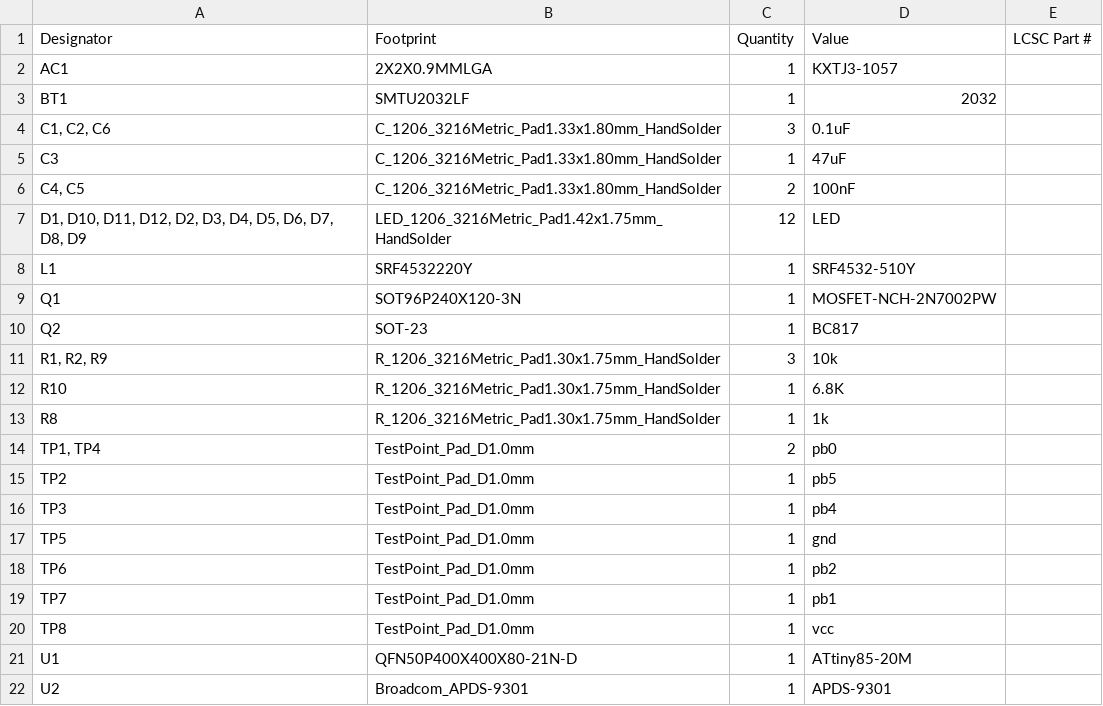
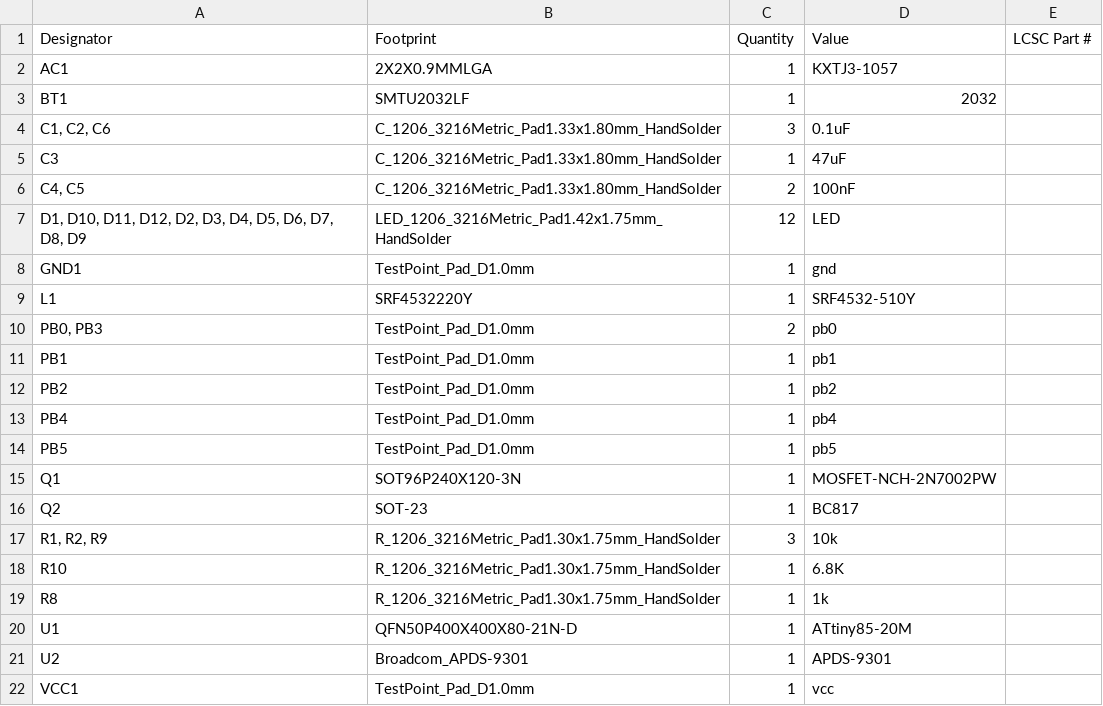
Before and after one commit to Casperdroid5/Valentine-Project, a CSV file: production/bom.csv, drawn as a sheet.

```diff
--- a/production/bom.csv
+++ b/production/bom.csv
@@ -7,3 +7,9 @@ C3,C_1206_3216Metric_Pad1.33x1.80mm_HandSolder,1,47uF,
 "D1, D10, D11, D12, D2, D3, D4, D5, D6, D7, D8, D9",LED_1206_3216Metric_Pad1.42x1.75mm_HandSolder,12,LED,
+GND1,TestPoint_Pad_D1.0mm,1,gnd,
 L1,SRF4532220Y,1,SRF4532-510Y,
+"PB0, PB3",TestPoint_Pad_D1.0mm,2,pb0,
+PB1,TestPoint_Pad_D1.0mm,1,pb1,
+PB2,TestPoint_Pad_D1.0mm,1,pb2,
+PB4,TestPoint_Pad_D1.0mm,1,pb4,
+PB5,TestPoint_Pad_D1.0mm,1,pb5,
 Q1,SOT96P240X120-3N,1,MOSFET-NCH-2N7002PW,
@@ -13,10 +19,4 @@ R10,R_1206_3216Metric_Pad1.30x1.75mm_HandSolder,1,6.8K,
 R8,R_1206_3216Metric_Pad1.30x1.75mm_HandSolder,1,1k,
-"TP1, TP4",TestPoint_Pad_D1.0mm,2,pb0,
-TP2,TestPoint_Pad_D1.0mm,1,pb5,
-TP3,TestPoint_Pad_D1.0mm,1,pb4,
-TP5,TestPoint_Pad_D1.0mm,1,gnd,
-TP6,TestPoint_Pad_D1.0mm,1,pb2,
-TP7,TestPoint_Pad_D1.0mm,1,pb1,
-TP8,TestPoint_Pad_D1.0mm,1,vcc,
 U1,QFN50P400X400X80-21N-D,1,ATtiny85-20M,
 U2,Broadcom_APDS-9301,1,APDS-9301,
+VCC1,TestPoint_Pad_D1.0mm,1,vcc,
```
Also changed, not shown: production/designators.csv, 5 other files.
